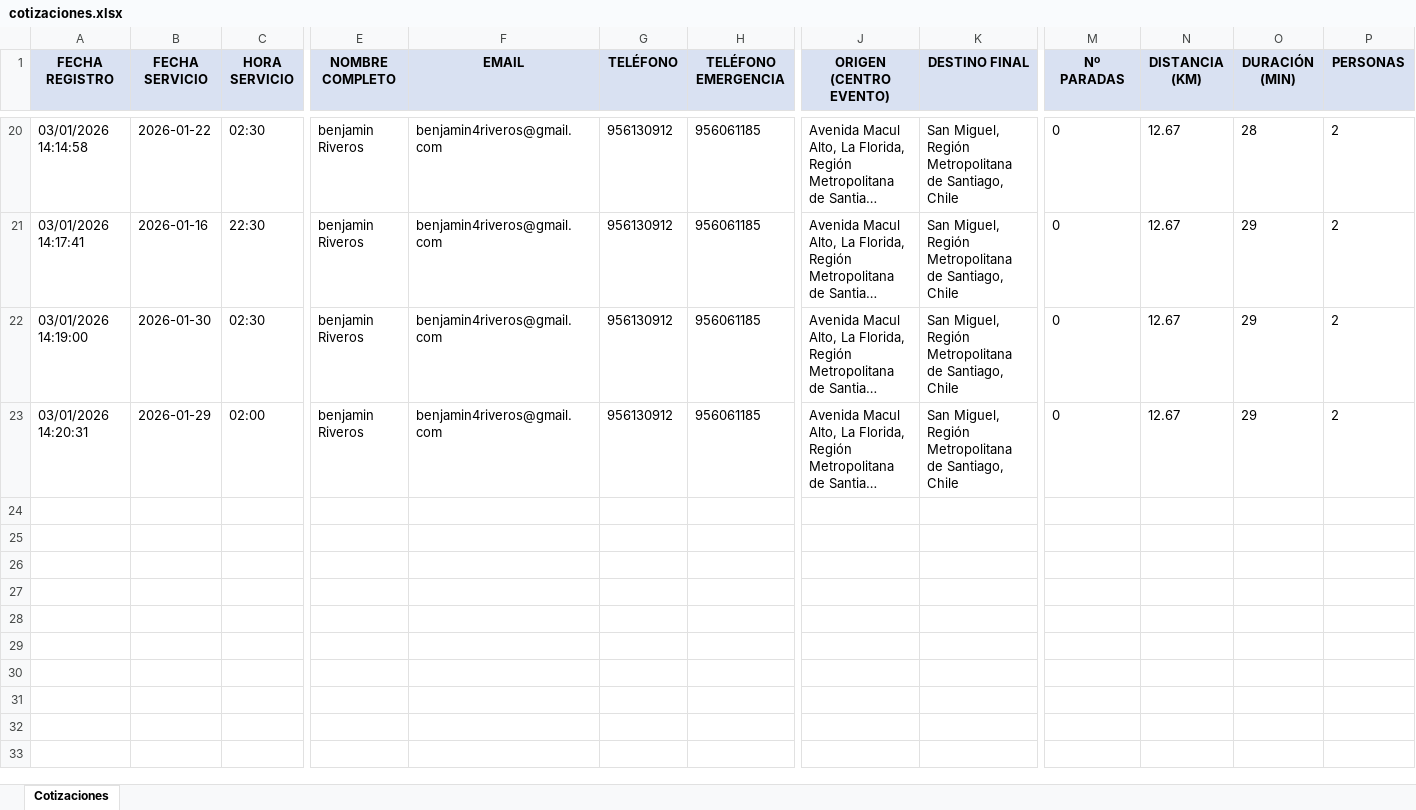
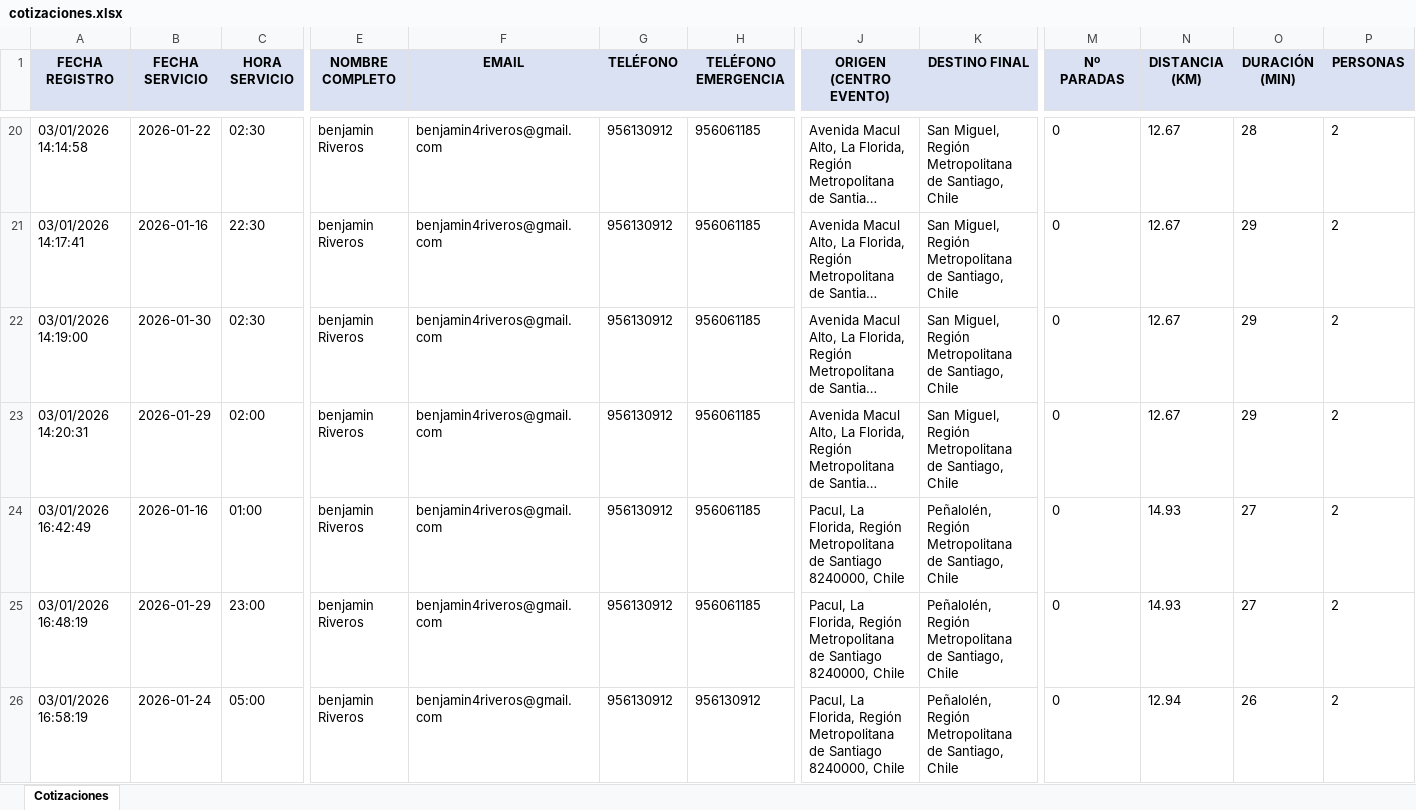
Before and after one commit to EyeFinish/Regresofeliz, an Excel workbook: cotizaciones.xlsx, sheet Cotizaciones, drawn as a sheet; only a part is shown, gaps mark what is left out; long unchanged cells end in …; values as stored, in another font and other column widths than the file's, no borders; rows hold the shown columns only; the diff names each change by its address in the sheet, - before the commit and + after, or states it on an @@ line.

Commit message:
Actualizar cotizaciones de prueba con nuevo sistema de mensajes

```diff
--- a/cotizaciones.xlsx (sheet Cotizaciones)
+++ b/cotizaciones.xlsx (sheet Cotizaciones)
+row 24: 03/01/2026 16:42:49 | 2026-01-16 | 01:00 | benjamin Riveros | benjamin4riveros@gmail.com | 956130912 | 956061185 | Pacul, La Florida, Región Metropolitana de Santiago 8240000, Chile | Peñalolén, Región Metropolitana de Santiago, Chile | 0 | 14.93 | 27 | 2
+row 25: 03/01/2026 16:48:19 | 2026-01-29 | 23:00 | benjamin Riveros | benjamin4riveros@gmail.com | 956130912 | 956061185 | Pacul, La Florida, Región Metropolitana de Santiago 8240000, Chile | Peñalolén, Región Metropolitana de Santiago, Chile | 0 | 14.93 | 27 | 2
+row 26: 03/01/2026 16:58:19 | 2026-01-24 | 05:00 | benjamin Riveros | benjamin4riveros@gmail.com | 956130912 | 956130912 | Pacul, La Florida, Región Metropolitana de Santiago 8240000, Chile | Peñalolén, Región Metropolitana de Santiago, Chile | 0 | 12.94 | 26 | 2
```
Also changed, not shown: 1 other file.
